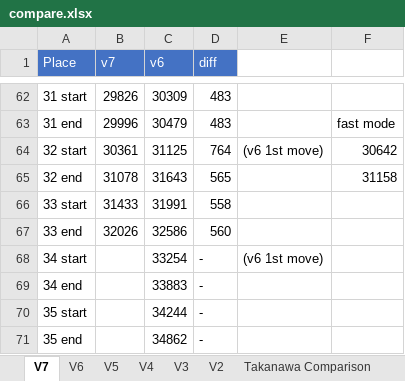
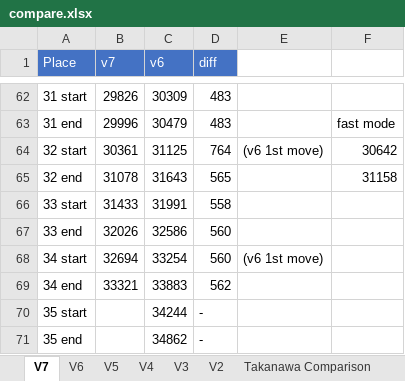
Before and after one commit to adelikat/tas, an Excel workbook: LodeRunner/compare.xlsx, sheet V7, drawn as a sheet; only a part is shown, gaps mark what is left out; values as stored, in another font and other column widths than the file's, no borders; the diff names each change by its address in the sheet, - before the commit and + after, or states it on an @@ line.

Commit message:
lode runner - lv 34 done at full speed, no select skip, 2 frames saved

```diff
--- a/LodeRunner/compare.xlsx (sheet V7)
+++ b/LodeRunner/compare.xlsx (sheet V7)
-B68 (v7): (empty)
+B68 (v7): 32694
-D68 (diff): -
+D68 (diff): 560
-B69 (v7): (empty)
+B69 (v7): 33321
-D69 (diff): -
+D69 (diff): 562
```
Also changed, not shown: 3 other files.
